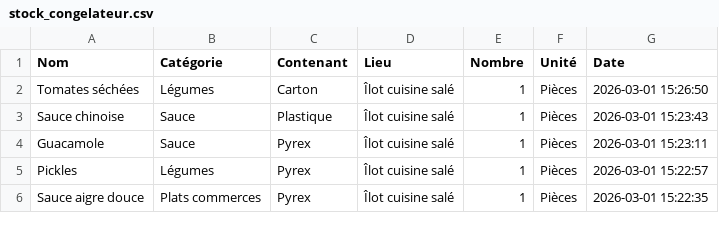
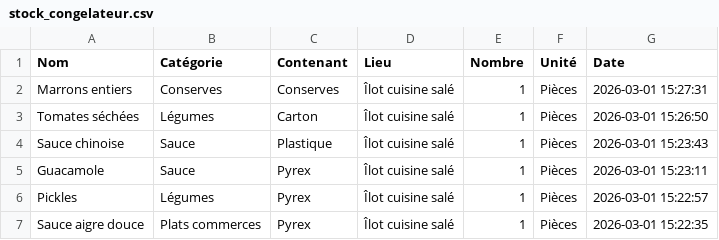
Before and after one commit to stephane0254-png/NadegeStock, a CSV file: stock_congelateur.csv, drawn as a sheet; only a part is shown; the diff names each change by its address in the sheet, - before the commit and + after, or states it on an @@ line.

Commit message:
Ajout Marrons entiers

```diff
--- a/stock_congelateur.csv
+++ b/stock_congelateur.csv
+row 2: Marrons entiers | Conserves | Conserves | Îlot cuisine salé | 1 | Pièces | 2026-03-01 15:27:31
```
